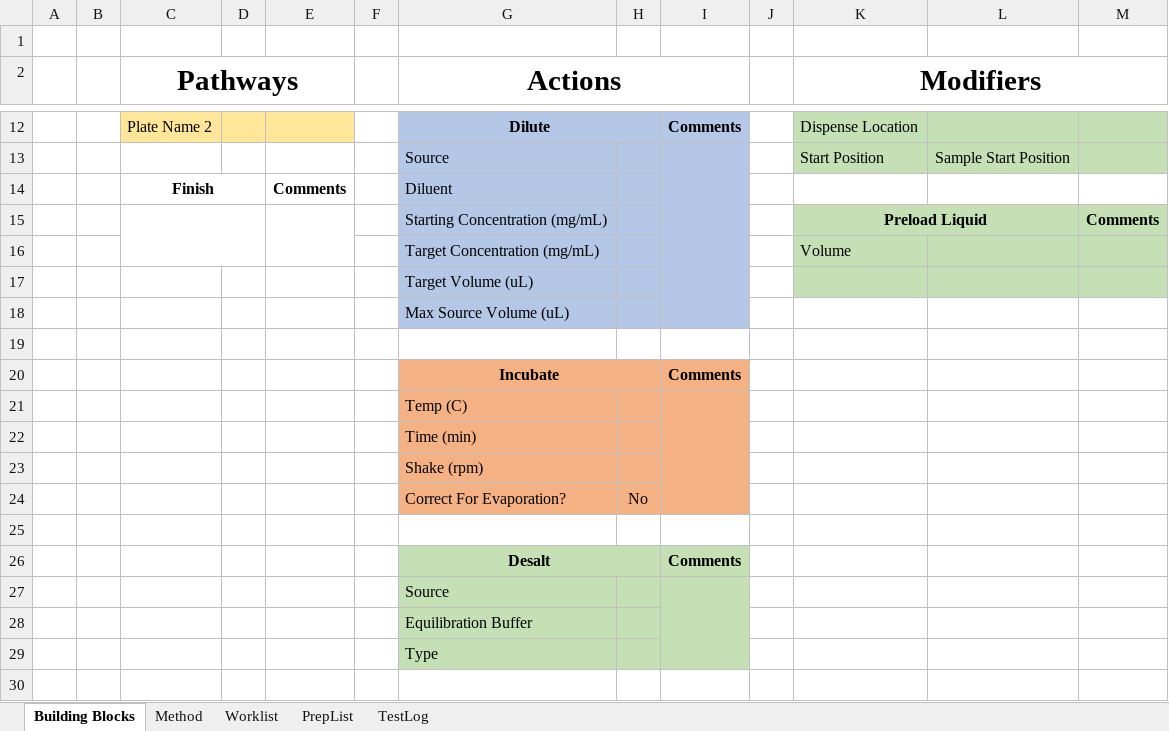
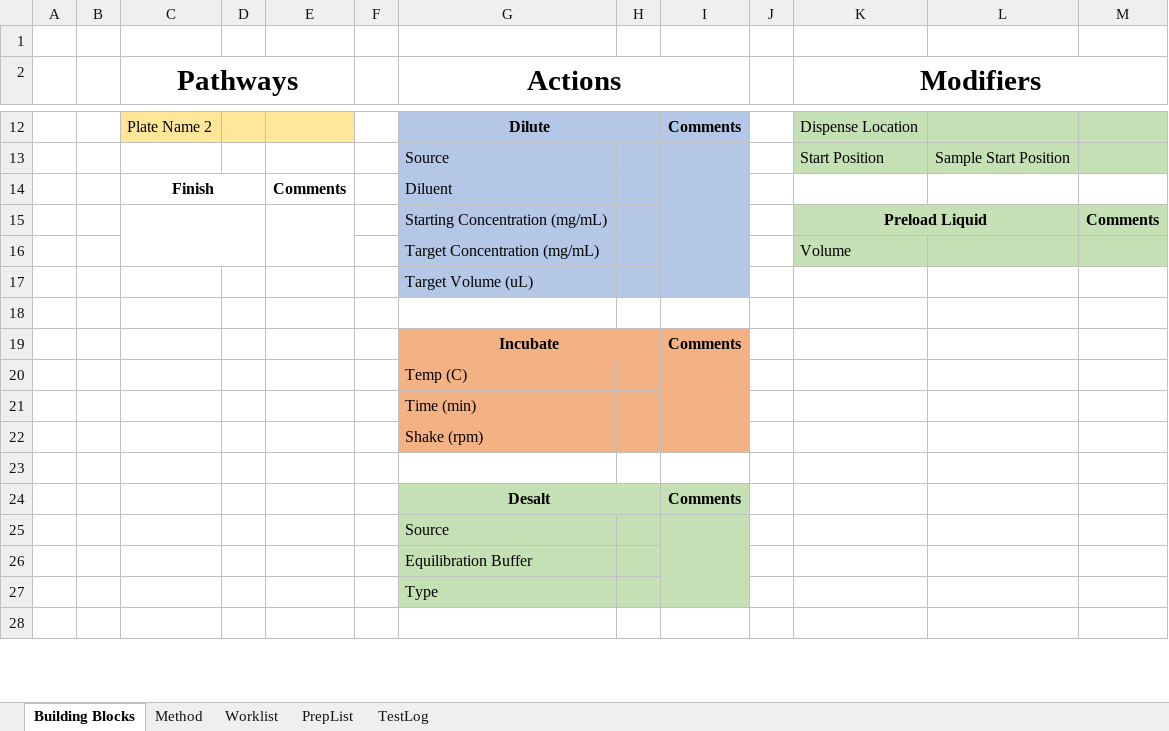
Before and after one commit to Pfizer-BradleyBare/PytomatedLiquidHandling, an Excel workbook: Method Maker2.xlsm, sheet Building Blocks, drawn as a sheet; only a part is shown, gaps mark what is left out; values as stored, in another font and other column widths than the file's, no borders; the diff names each change by its address in the sheet, - before the commit and + after, or states it on an @@ line.

```diff
--- a/Method Maker2.xlsm (sheet Building Blocks)
+++ b/Method Maker2.xlsm (sheet Building Blocks)
-K17:M17 fill: #C5E0B4
+K17:M17 fill: none
-row 18:  |  |  |  |  |  | Max Source Volume (uL)
-row 24:  |  |  |  |  |  | Correct For Evaporation? | No
```
Also changed, not shown: sheet TestLog, sheet Method, sheet PrepList, sheet Worklist, hidden cells, charts or pictures, 11 other files.
